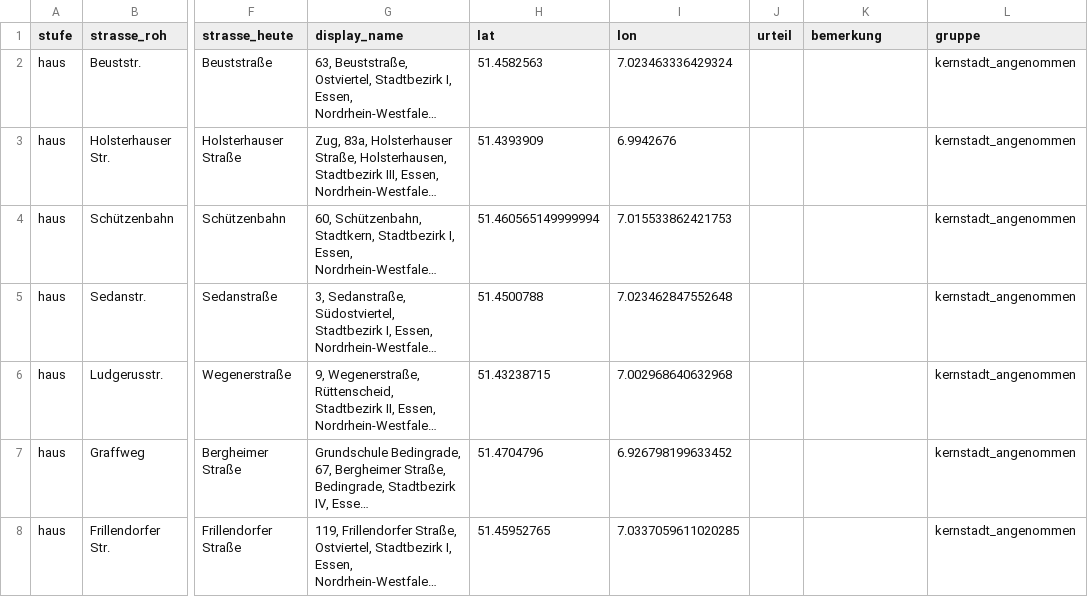
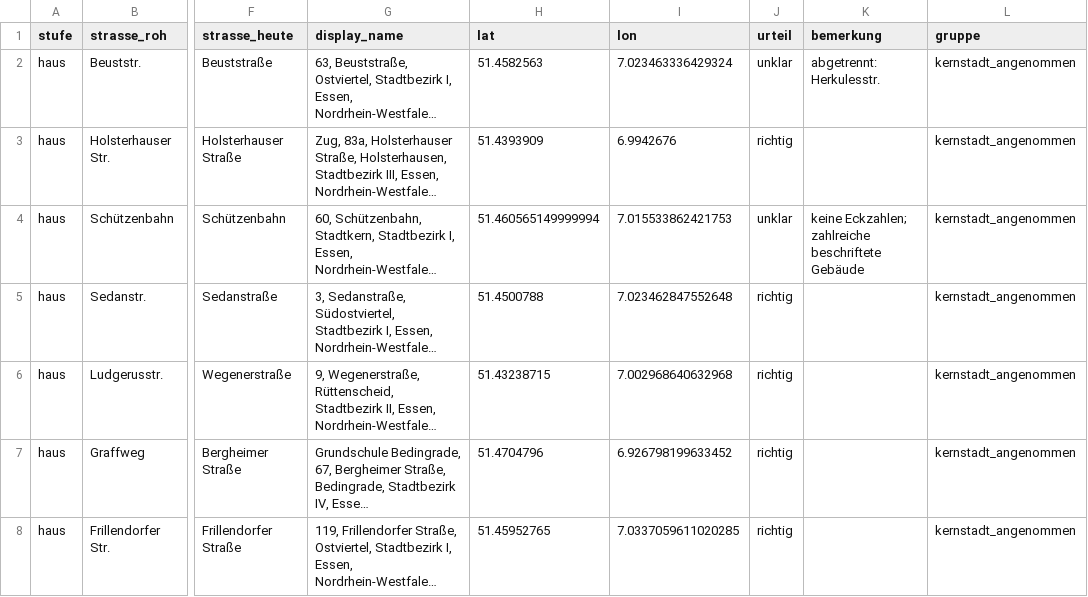
Before and after one commit to rodouc6/essener-adressbuch-1936, a CSV file: docs/stichprobe_r3.csv, drawn as a sheet; only a part is shown, gaps mark what is left out; long unchanged cells end in …; the diff covers the shown part only; the diff names each change by its address in the sheet, - before the commit and + after, or states it on an @@ line.

```diff
--- a/docs/stichprobe_r3.csv
+++ b/docs/stichprobe_r3.csv
-J2 (urteil): (empty)
+J2 (urteil): unklar
-K2 (bemerkung): (empty)
+K2 (bemerkung): abgetrennt: Herkulesstr.
-J3 (urteil): (empty)
+J3 (urteil): richtig
-J4 (urteil): (empty)
+J4 (urteil): unklar
-K4 (bemerkung): (empty)
+K4 (bemerkung): keine Eckzahlen; zahlreiche beschriftete Gebäude
-J5:J8 (urteil): (empty)
+J5:J8 (urteil): richtig
```
Also changed, not shown: 106 edited cells elsewhere in this file, kuratierung/strassen_zuordnung.csv, 2 other files.
